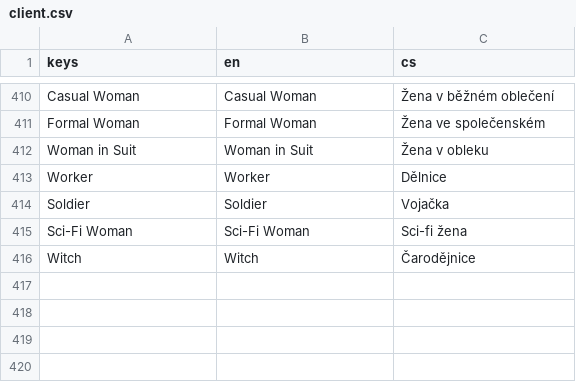
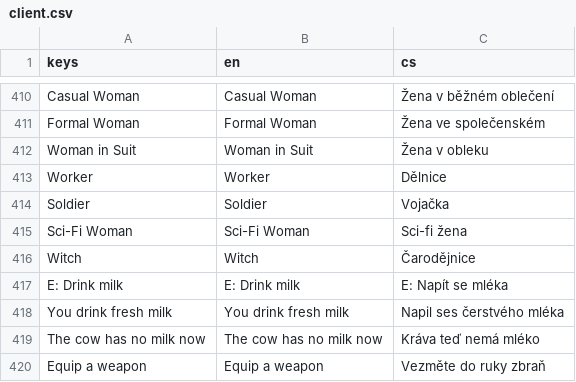
Before and after one commit to VitexSoftware/ishtaria-client, a CSV file: locales/client.csv, drawn as a sheet; only a part is shown, gaps mark what is left out.

```diff
--- a/locales/client.csv
+++ b/locales/client.csv
@@ -416 +416,5 @@ Sci-Fi Woman,Sci-Fi Woman,Sci-fi žena
 Witch,Witch,Čarodějnice
+E: Drink milk,E: Drink milk,E: Napít se mléka
+You drink fresh milk,You drink fresh milk,Napil ses čerstvého mléka
+The cow has no milk now,The cow has no milk now,Kráva teď nemá mléko
+Equip a weapon,Equip a weapon,Vezměte do ruky zbraň
```
Also changed, not shown: 25 other files.
